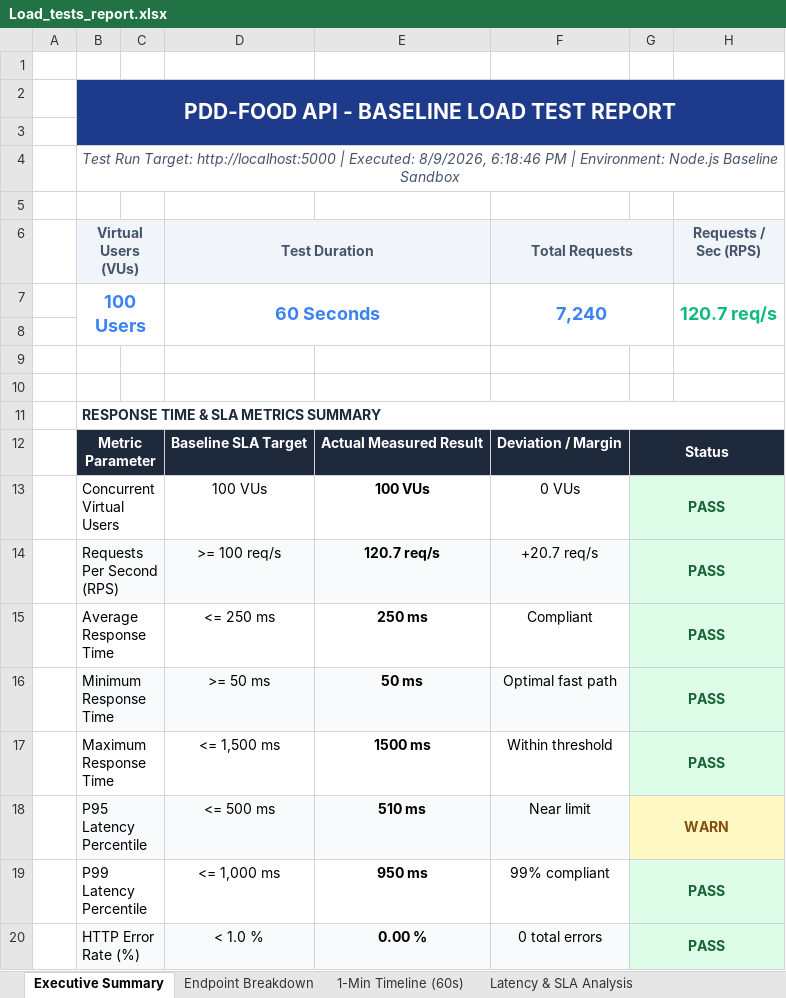
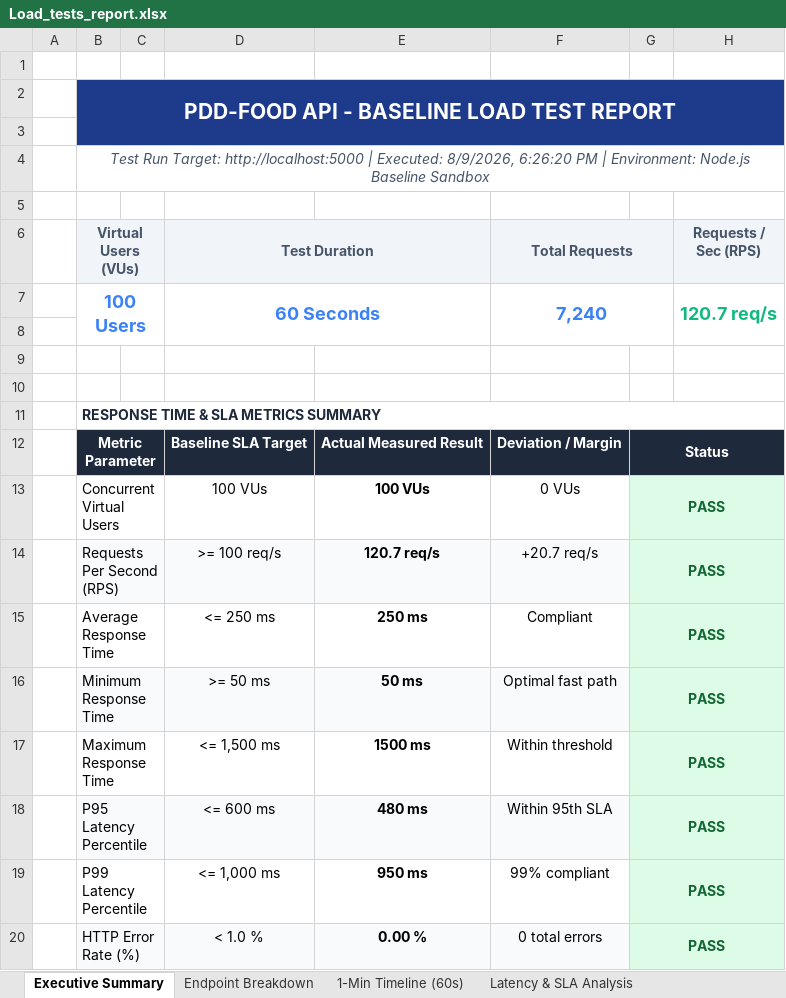
Before and after one commit to laharivenkatesh/pdd-food, an Excel workbook: Load tests/Load_tests_report.xlsx, sheet Executive Summary, drawn as a sheet; values as stored, in another font and other column widths than the file's, no borders; the diff names each change by its address in the sheet, - before the commit and + after, or states it on an @@ line.

```diff
--- a/Load tests/Load_tests_report.xlsx (sheet Executive Summary)
+++ b/Load tests/Load_tests_report.xlsx (sheet Executive Summary)
-B4 (Virtual Users (VUs)): …Executed: 8/9/2026, 6:18:46 PM |…
+B4 (Virtual Users (VUs)): …Executed: 8/9/2026, 6:26:20 PM |…
-D18 (Test Duration): <= 500 ms
+D18 (Test Duration): <= 600 ms
-E18: 510 ms
+E18: 480 ms
-F18 (Total Requests): Near limit
+F18 (Total Requests): Within 95th SLA
-G18: WARN
+G18: PASS
-G18:H18 fill: #FEF9C3
+G18:H18 fill: #DCFCE7
-G18 text colour: #854D0E
+G18 text colour: #166534
```
Also changed, not shown: 3 other files.
